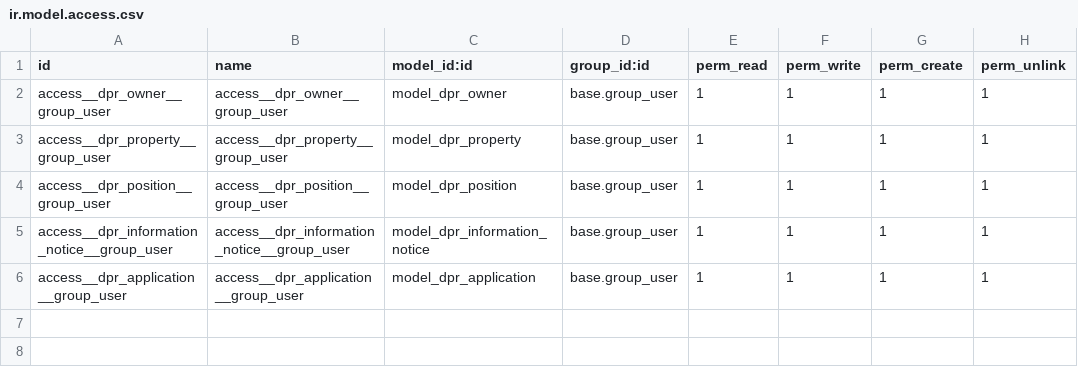
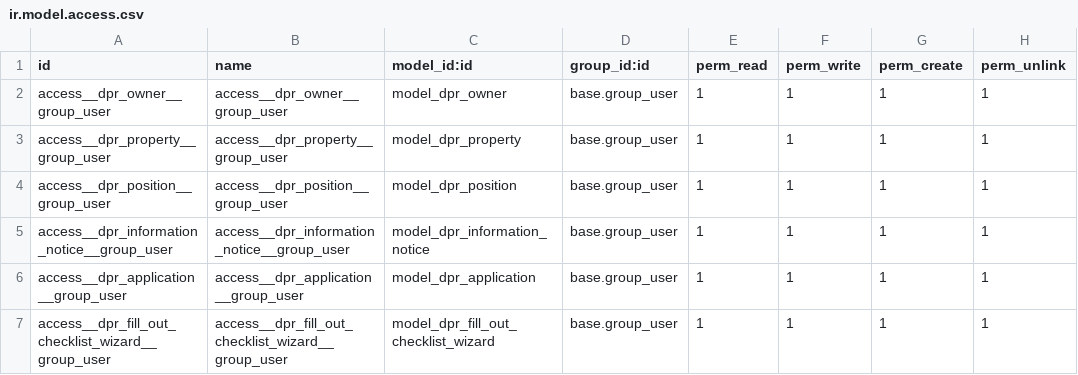
Before and after one commit to V-Bes/damaged_property_record, a CSV file: security/ir.model.access.csv, drawn as a sheet.

Commit message:
new wizard fill out checklist

```diff
--- a/security/ir.model.access.csv
+++ b/security/ir.model.access.csv
@@ -6 +6,2 @@ access__dpr_information_notice__group_user,access__dpr_information_notice__group
 access__dpr_application__group_user,access__dpr_application__group_user,model_dpr_application,base.group_user,1,1,1,1
+access__dpr_fill_out_checklist_wizard__group_user,access__dpr_fill_out_checklist_wizard__group_user,model_dpr_fill_out_checklist_wizard,base.group_user,1,1,1,1
```
Also changed, not shown: 7 other files.
